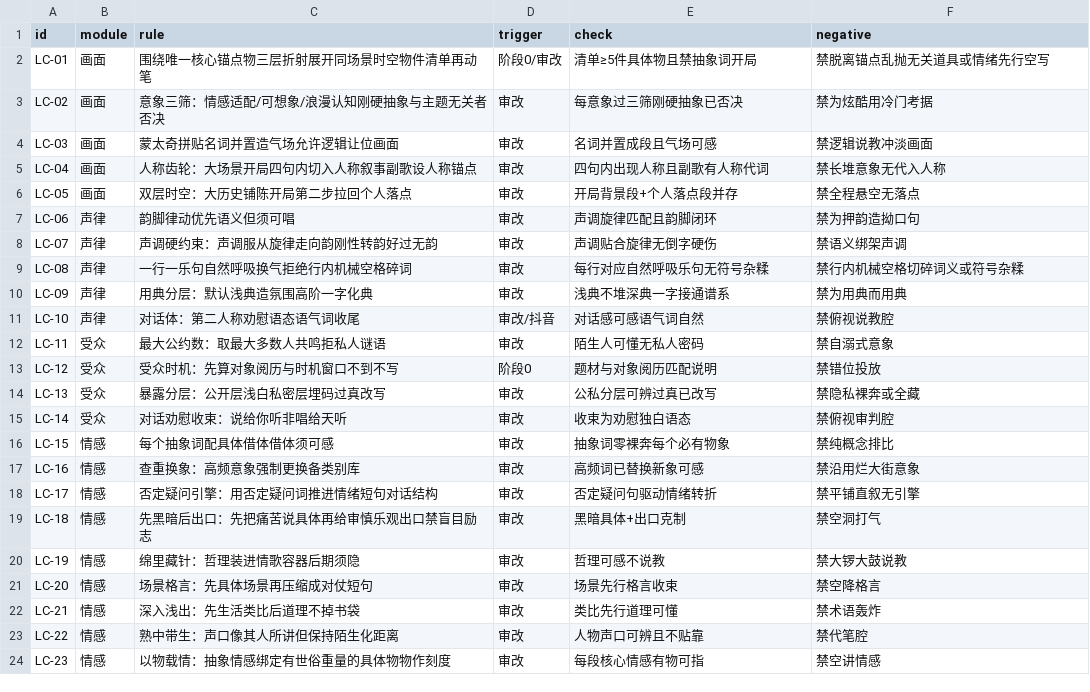
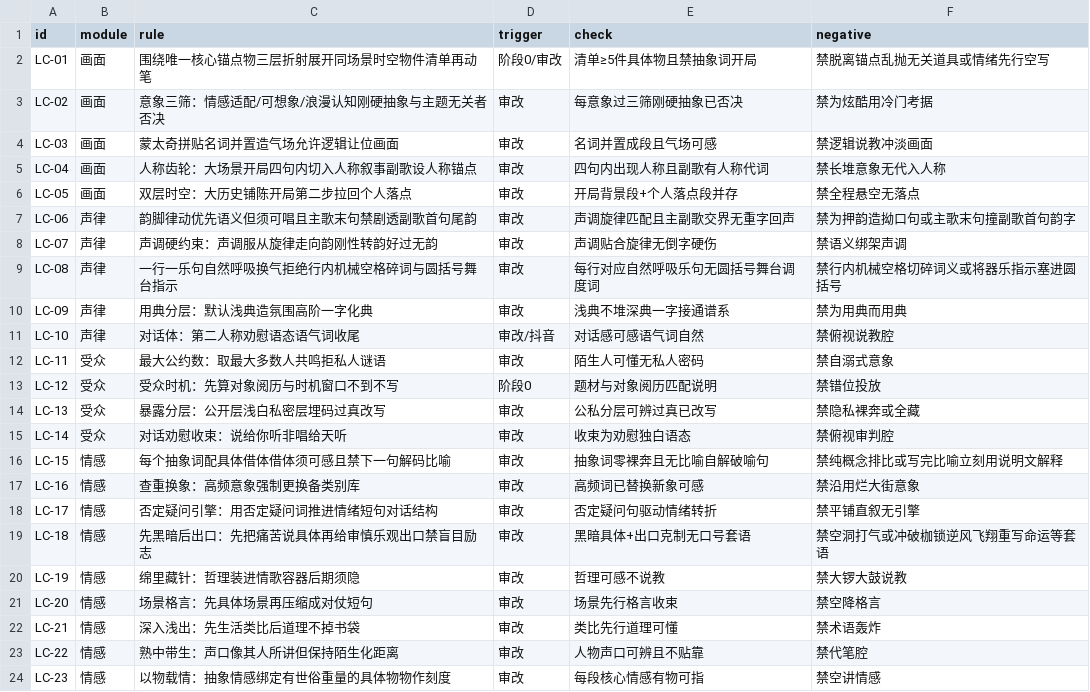
Before and after one commit to suce346-cmd/shiyi-music, a CSV file: src-tauri/knowledge/lyric_craft.csv, drawn as a sheet; only a part is shown.

```diff
--- a/src-tauri/knowledge/lyric_craft.csv
+++ b/src-tauri/knowledge/lyric_craft.csv
@@ -6,5 +6,5 @@ LC-04,画面,人称齿轮：大场景开局四句内切入人称叙事副歌设
 LC-05,画面,双层时空：大历史铺陈开局第二步拉回个人落点,审改,开局背景段+个人落点段并存,禁全程悬空无落点
-LC-06,声律,韵脚律动优先语义但须可唱,审改,声调旋律匹配且韵脚闭环,禁为押韵造拗口句
+LC-06,声律,韵脚律动优先语义但须可唱且主歌末句禁剧透副歌首句尾韵,审改,声调旋律匹配且主副歌交界无重字回声,禁为押韵造拗口句或主歌末句撞副歌首句韵字
 LC-07,声律,声调硬约束：声调服从旋律走向韵刚性转韵好过无韵,审改,声调贴合旋律无倒字硬伤,禁语义绑架声调
-LC-08,声律,一行一乐句自然呼吸换气拒绝行内机械空格碎词,审改,每行对应自然呼吸乐句无符号杂糅,禁行内机械空格切碎词义或符号杂糅
+LC-08,声律,一行一乐句自然呼吸换气拒绝行内机械空格碎词与圆括号舞台指示,审改,每行对应自然呼吸乐句无圆括号舞台调度词,禁行内机械空格切碎词义或将器乐指示塞进圆括号
 LC-09,声律,用典分层：默认浅典造氛围高阶一字化典,审改,浅典不堆深典一字接通谱系,禁为用典而用典
@@ -15,6 +15,6 @@ LC-13,受众,暴露分层：公开层浅白私密层埋码过真改写,审改,
 LC-14,受众,对话劝慰收束：说给你听非唱给天听,审改,收束为劝慰独白语态,禁俯视审判腔
-LC-15,情感,每个抽象词配具体借体借体须可感,审改,抽象词零裸奔每个必有物象,禁纯概念排比
+LC-15,情感,每个抽象词配具体借体借体须可感且禁下一句解码比喻,审改,抽象词零裸奔且无比喻自解破喻句,禁纯概念排比或写完比喻立刻用说明文解释
 LC-16,情感,查重换象：高频意象强制更换备类别库,审改,高频词已替换新象可感,禁沿用烂大街意象
 LC-17,情感,否定疑问引擎：用否定疑问词推进情绪短句对话结构,审改,否定疑问句驱动情绪转折,禁平铺直叙无引擎
-LC-18,情感,先黑暗后出口：先把痛苦说具体再给审慎乐观出口禁盲目励志,审改,黑暗具体+出口克制,禁空洞打气
+LC-18,情感,先黑暗后出口：先把痛苦说具体再给审慎乐观出口禁盲目励志,审改,黑暗具体+出口克制无口号套语,禁空洞打气或冲破枷锁逆风飞翔重写命运等套语
 LC-19,情感,绵里藏针：哲理装进情歌容器后期须隐,审改,哲理可感不说教,禁大锣大鼓说教
```
Also changed, not shown: src-tauri/knowledge/style_genre.csv, src-tauri/knowledge/suno_rules.csv, 26 other files.
